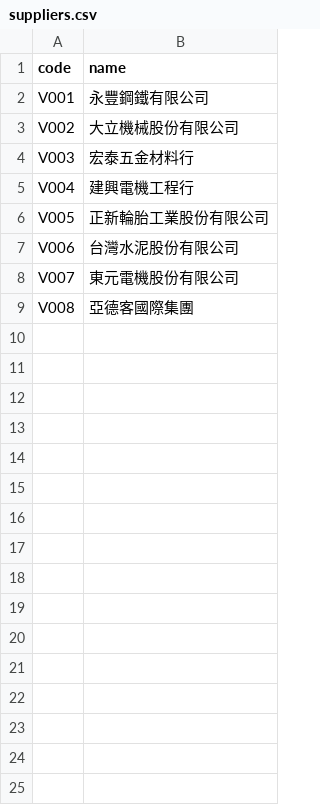
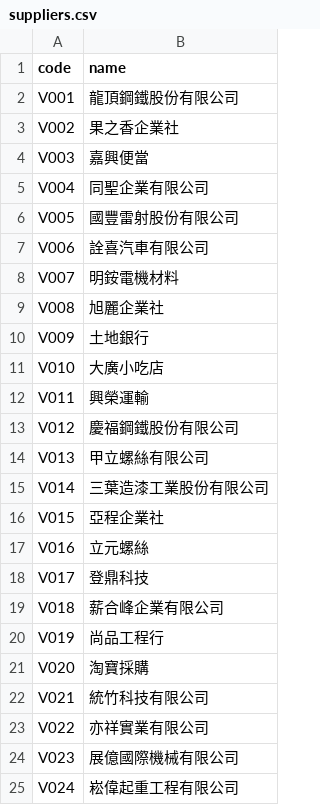
Before and after one commit to madduxliu/-, a CSV file: data/suppliers.csv, drawn as a sheet.

```diff
--- a/data/suppliers.csv
+++ b/data/suppliers.csv
@@ -1,9 +1,25 @@
 code,name
-V001,永豐鋼鐵有限公司
-V002,大立機械股份有限公司
-V003,宏泰五金材料行
-V004,建興電機工程行
-V005,正新輪胎工業股份有限公司
-V006,台灣水泥股份有限公司
-V007,東元電機股份有限公司
-V008,亞德客國際集團
+V001,龍頂鋼鐵股份有限公司
+V002,果之香企業社
+V003,嘉興便當
+V004,同聖企業有限公司
+V005,國豐雷射股份有限公司
+V006,詮喜汽車有限公司
+V007,明銨電機材料
+V008,旭麗企業社
+V009,土地銀行
+V010,大廣小吃店
+V011,興榮運輸
+V012,慶福鋼鐵股份有限公司
+V013,甲立螺絲有限公司
+V014,三葉造漆工業股份有限公司
+V015,亞程企業社
+V016,立元螺絲
+V017,登鼎科技
+V018,薪合峰企業有限公司
+V019,尚品工程行
+V020,淘寶採購
+V021,統竹科技有限公司
+V022,亦祥實業有限公司
+V023,展億國際機械有限公司
+V024,崧偉起重工程有限公司
```
Also changed, not shown: data/ap.csv, data/customers.csv, 5 other files.
